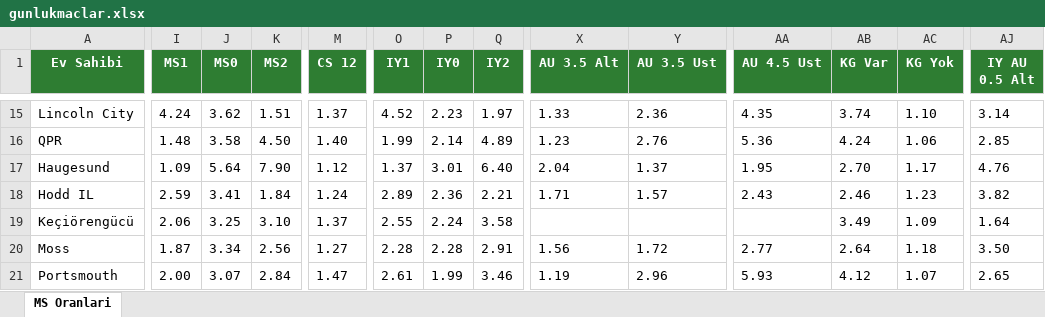
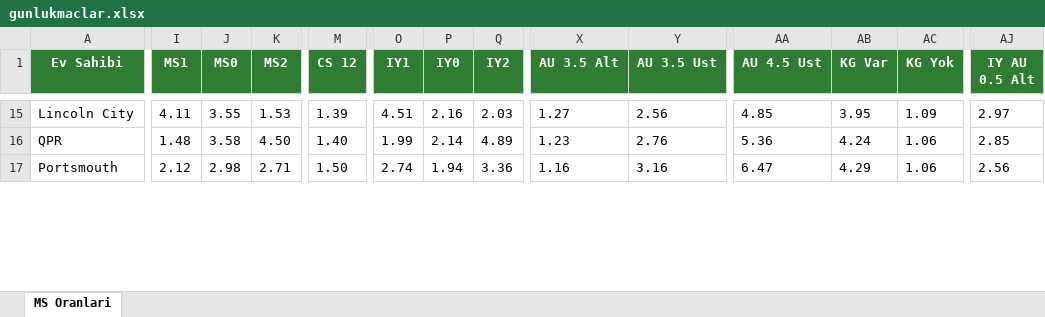
Before and after one commit to camelbox27-lab/oddsy-data, an Excel workbook: iddaa/gunluk/gunlukmaclar.xlsx, sheet MS Oranlari, drawn as a sheet; only a part is shown, gaps mark what is left out; values as stored, in another font and other column widths than the file's, no borders; removed rows and columns are numbered as before the commit, all else as after; rows hold the shown columns only; the diff covers the shown part only; the diff names each change by its address in the sheet, - before the commit and + after, or states it on an @@ line.

```diff
--- a/iddaa/gunluk/gunlukmaclar.xlsx (sheet MS Oranlari)
+++ b/iddaa/gunluk/gunlukmaclar.xlsx (sheet MS Oranlari)
-I15 (MS1): 4.24
+I15 (MS1): 4.11
-J15 (MS0): 3.62
+J15 (MS0): 3.55
-K15 (MS2): 1.51
+K15 (MS2): 1.53
-M15 (CS 12): 1.37
+M15 (CS 12): 1.39
-O15 (IY1): 4.52
+O15 (IY1): 4.51
-P15 (IY0): 2.23
+P15 (IY0): 2.16
-Q15 (IY2): 1.97
+Q15 (IY2): 2.03
-X15 (AU 3.5 Alt): 1.33
+X15 (AU 3.5 Alt): 1.27
-Y15 (AU 3.5 Ust): 2.36
+Y15 (AU 3.5 Ust): 2.56
-AA15 (AU 4.5 Ust): 4.35
+AA15 (AU 4.5 Ust): 4.85
-AB15 (KG Var): 3.74
+AB15 (KG Var): 3.95
-AC15 (KG Yok): 1.10
+AC15 (KG Yok): 1.09
-AJ15 (IY AU 0.5 Alt): 3.14
+AJ15 (IY AU 0.5 Alt): 2.97
-row 17: Haugesund | 1.09 | 5.64 | 7.90 | 1.12 | 1.37 | 3.01 | 6.40 | 2.04 | 1.37 | 1.95 | 2.70 | 1.17 | 4.76
-row 18: Hodd IL | 2.59 | 3.41 | 1.84 | 1.24 | 2.89 | 2.36 | 2.21 | 1.71 | 1.57 | 2.43 | 2.46 | 1.23 | 3.82
@@ row 19 moved to row 13: Keçiörengücü @@
-row 20: Moss | 1.87 | 3.34 | 2.56 | 1.27 | 2.28 | 2.28 | 2.91 | 1.56 | 1.72 | 2.77 | 2.64 | 1.18 | 3.50
-I17 (MS1): 2.00
+I17 (MS1): 2.12
-J17 (MS0): 3.07
+J17 (MS0): 2.98
-K17 (MS2): 2.84
+K17 (MS2): 2.71
-M17 (CS 12): 1.47
+M17 (CS 12): 1.50
-O17 (IY1): 2.61
+O17 (IY1): 2.74
-P17 (IY0): 1.99
+P17 (IY0): 1.94
-Q17 (IY2): 3.46
+Q17 (IY2): 3.36
-X17 (AU 3.5 Alt): 1.19
+X17 (AU 3.5 Alt): 1.16
-Y17 (AU 3.5 Ust): 2.96
+Y17 (AU 3.5 Ust): 3.16
-AA17 (AU 4.5 Ust): 5.93
+AA17 (AU 4.5 Ust): 6.47
-AB17 (KG Var): 4.12
+AB17 (KG Var): 4.29
-AC17 (KG Yok): 1.07
+AC17 (KG Yok): 1.06
-AJ17 (IY AU 0.5 Alt): 2.65
+AJ17 (IY AU 0.5 Alt): 2.56
```
Also changed, not shown: 11 added rows, 8 removed rows, 1 moved row and 101 edited cells elsewhere in this sheet, 1 other file.
